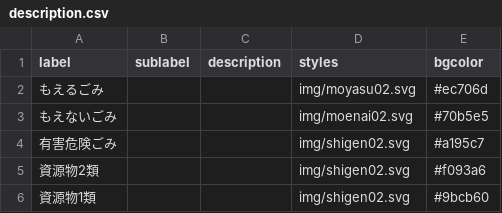
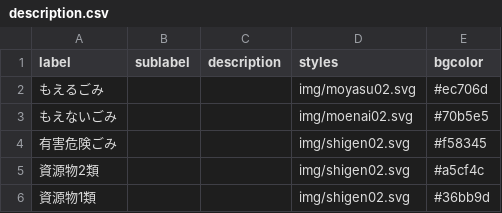
Before and after one commit to 42tai/5374, a CSV file: data/description.csv, drawn as a sheet.

Commit message:
Update description.csv

```diff
--- a/data/description.csv
+++ b/data/description.csv
@@ -3,4 +3,4 @@ label,sublabel,description,styles,bgcolor
 もえないごみ,,,img/moenai02.svg,#70b5e5
-有害危険ごみ,,,img/shigen02.svg,#a195c7
-資源物2類,,,img/shigen02.svg,#f093a6
-資源物1類,,,img/shigen02.svg,#9bcb60
+有害危険ごみ,,,img/shigen02.svg,#f58345
+資源物2類,,,img/shigen02.svg,#a5cf4c
+資源物1類,,,img/shigen02.svg,#36bb9d
```
